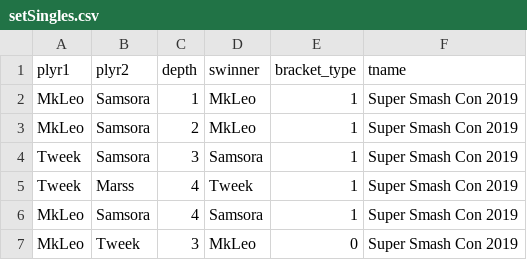
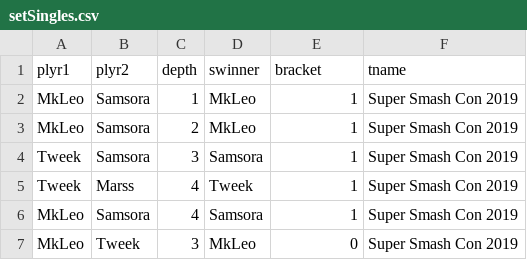
Before and after one commit to nicksettoon/smash-db_4402, a CSV file: csvs/setSingles.csv, drawn as a sheet; only a part is shown.

```diff
--- a/csvs/setSingles.csv
+++ b/csvs/setSingles.csv
@@ -1,2 +1,2 @@
-plyr1,plyr2,depth,swinner,bracket_type,tname
+plyr1,plyr2,depth,swinner,bracket,tname
 MkLeo,Samsora,1,MkLeo,1,Super Smash Con 2019
```
Also changed, not shown: 4 other files.
